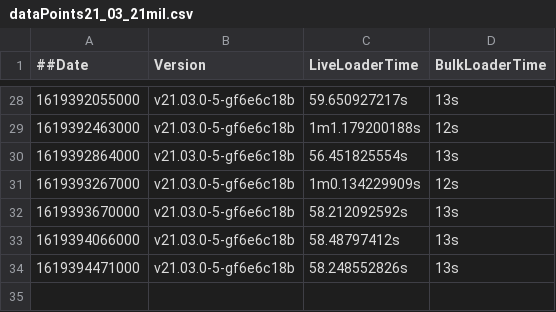
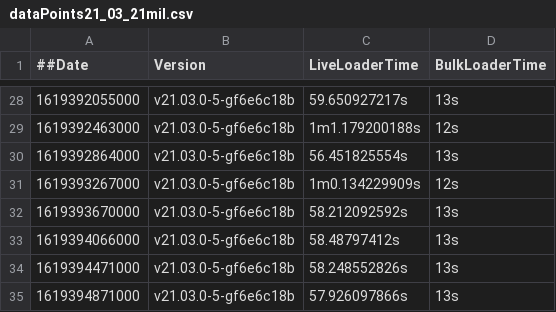
Before and after one commit to souravDgraph/Automation, a CSV file: utilities/benchmarking_charts/dataPoints21_03_21mil.csv, drawn as a sheet; only a part is shown, gaps mark what is left out; the diff names each change by its address in the sheet, - before the commit and + after, or states it on an @@ line.

Commit message:
AutoTeamCity: Adding new Run data

```diff
--- a/utilities/benchmarking_charts/dataPoints21_03_21mil.csv
+++ b/utilities/benchmarking_charts/dataPoints21_03_21mil.csv
+row 35: 1619394871000 | v21.03.0-5-gf6e6c18b | 57.926097866s | 13s
```
